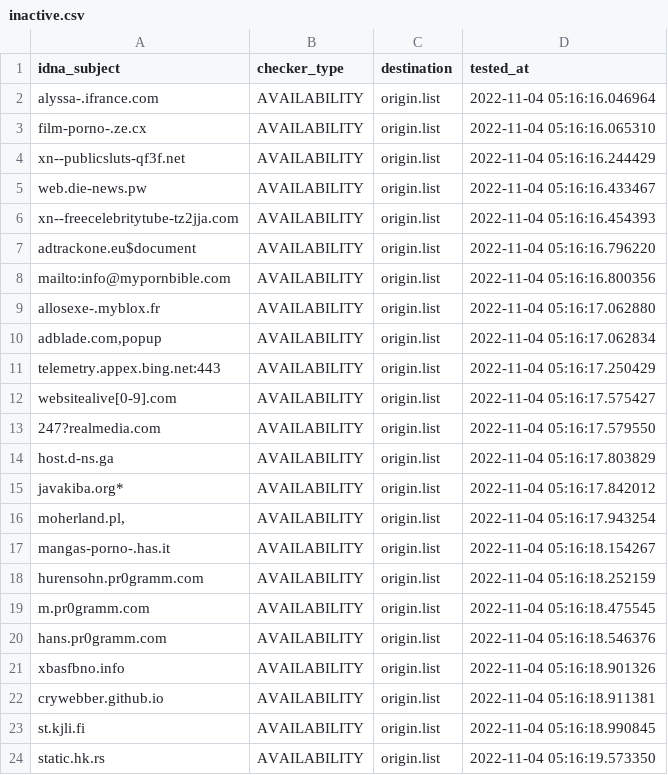
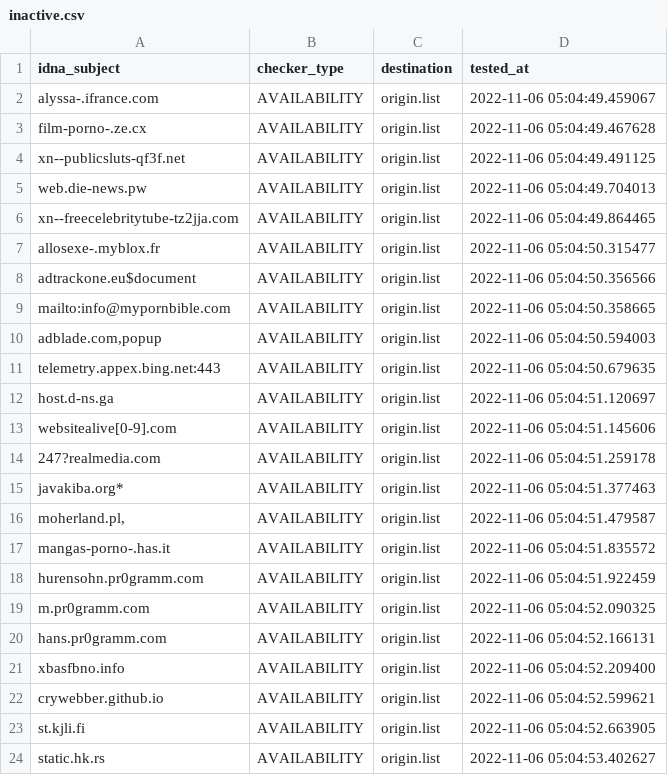
Before and after one commit to dead-hosts/repository-structure, a CSV file: .pyfunceble/inactive.csv, drawn as a sheet.

Commit message:
[Final/Result][Dead-Hosts::repository-structure] | cc @funilrys |  [GHA skip]
wlIol8dxcf7FWAcVU_vjFHQ5

```diff
--- a/.pyfunceble/inactive.csv
+++ b/.pyfunceble/inactive.csv
@@ -1,24 +1,24 @@
 idna_subject,checker_type,destination,tested_at
-alyssa-.ifrance.com,AVAILABILITY,origin.list,2022-11-04 05:16:16.046964
-film-porno-.ze.cx,AVAILABILITY,origin.list,2022-11-04 05:16:16.065310
-xn--publicsluts-qf3f.net,AVAILABILITY,origin.list,2022-11-04 05:16:16.244429
-web.die-news.pw,AVAILABILITY,origin.list,2022-11-04 05:16:16.433467
-xn--freecelebritytube-tz2jja.com,AVAILABILITY,origin.list,2022-11-04 05:16:16.454393
-adtrackone.eu$document,AVAILABILITY,origin.list,2022-11-04 05:16:16.796220
-mailto:info@mypornbible.com,AVAILABILITY,origin.list,2022-11-04 05:16:16.800356
-allosexe-.myblox.fr,AVAILABILITY,origin.list,2022-11-04 05:16:17.062880
-"adblade.com,popup",AVAILABILITY,origin.list,2022-11-04 05:16:17.062834
-telemetry.appex.bing.net:443,AVAILABILITY,origin.list,2022-11-04 05:16:17.250429
-websitealive[0-9].com,AVAILABILITY,origin.list,2022-11-04 05:16:17.575427
-247?realmedia.com,AVAILABILITY,origin.list,2022-11-04 05:16:17.579550
-host.d-ns.ga,AVAILABILITY,origin.list,2022-11-04 05:16:17.803829
-javakiba.org*,AVAILABILITY,origin.list,2022-11-04 05:16:17.842012
-"moherland.pl,",AVAILABILITY,origin.list,2022-11-04 05:16:17.943254
-mangas-porno-.has.it,AVAILABILITY,origin.list,2022-11-04 05:16:18.154267
-hurensohn.pr0gramm.com,AVAILABILITY,origin.list,2022-11-04 05:16:18.252159
-m.pr0gramm.com,AVAILABILITY,origin.list,2022-11-04 05:16:18.475545
-hans.pr0gramm.com,AVAILABILITY,origin.list,2022-11-04 05:16:18.546376
-xbasfbno.info,AVAILABILITY,origin.list,2022-11-04 05:16:18.901326
-crywebber.github.io,AVAILABILITY,origin.list,2022-11-04 05:16:18.911381
-st.kjli.fi,AVAILABILITY,origin.list,2022-11-04 05:16:18.990845
-static.hk.rs,AVAILABILITY,origin.list,2022-11-04 05:16:19.573350
+alyssa-.ifrance.com,AVAILABILITY,origin.list,2022-11-06 05:04:49.459067
+film-porno-.ze.cx,AVAILABILITY,origin.list,2022-11-06 05:04:49.467628
+xn--publicsluts-qf3f.net,AVAILABILITY,origin.list,2022-11-06 05:04:49.491125
+web.die-news.pw,AVAILABILITY,origin.list,2022-11-06 05:04:49.704013
+xn--freecelebritytube-tz2jja.com,AVAILABILITY,origin.list,2022-11-06 05:04:49.864465
+allosexe-.myblox.fr,AVAILABILITY,origin.list,2022-11-06 05:04:50.315477
+adtrackone.eu$document,AVAILABILITY,origin.list,2022-11-06 05:04:50.356566
+mailto:info@mypornbible.com,AVAILABILITY,origin.list,2022-11-06 05:04:50.358665
+"adblade.com,popup",AVAILABILITY,origin.list,2022-11-06 05:04:50.594003
+telemetry.appex.bing.net:443,AVAILABILITY,origin.list,2022-11-06 05:04:50.679635
+host.d-ns.ga,AVAILABILITY,origin.list,2022-11-06 05:04:51.120697
+websitealive[0-9].com,AVAILABILITY,origin.list,2022-11-06 05:04:51.145606
+247?realmedia.com,AVAILABILITY,origin.list,2022-11-06 05:04:51.259178
+javakiba.org*,AVAILABILITY,origin.list,2022-11-06 05:04:51.377463
+"moherland.pl,",AVAILABILITY,origin.list,2022-11-06 05:04:51.479587
+mangas-porno-.has.it,AVAILABILITY,origin.list,2022-11-06 05:04:51.835572
+hurensohn.pr0gramm.com,AVAILABILITY,origin.list,2022-11-06 05:04:51.922459
+m.pr0gramm.com,AVAILABILITY,origin.list,2022-11-06 05:04:52.090325
+hans.pr0gramm.com,AVAILABILITY,origin.list,2022-11-06 05:04:52.166131
+xbasfbno.info,AVAILABILITY,origin.list,2022-11-06 05:04:52.209400
+crywebber.github.io,AVAILABILITY,origin.list,2022-11-06 05:04:52.599621
+st.kjli.fi,AVAILABILITY,origin.list,2022-11-06 05:04:52.663905
+static.hk.rs,AVAILABILITY,origin.list,2022-11-06 05:04:53.402627
```
Also changed, not shown: 13 other files.
